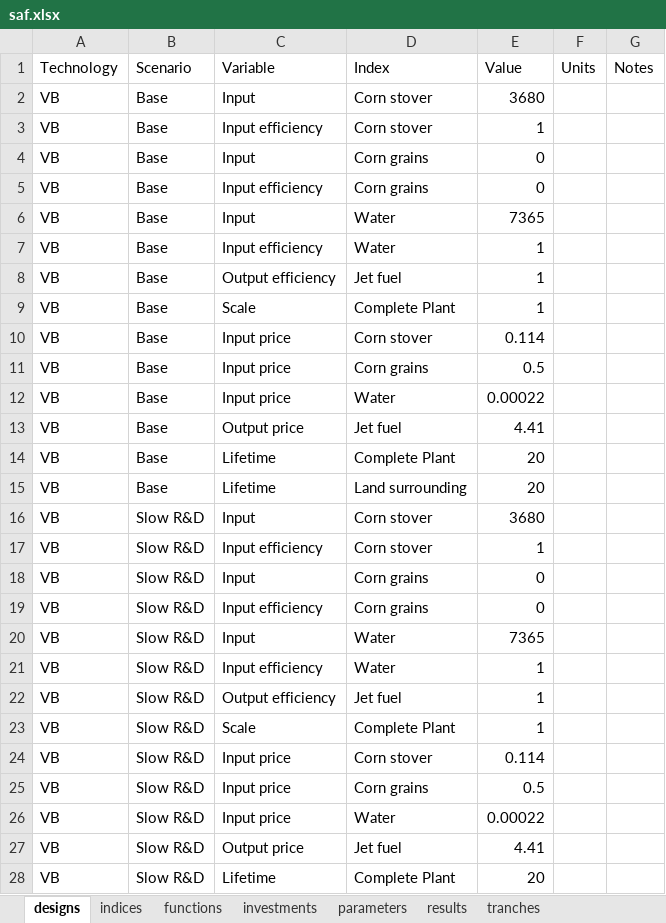
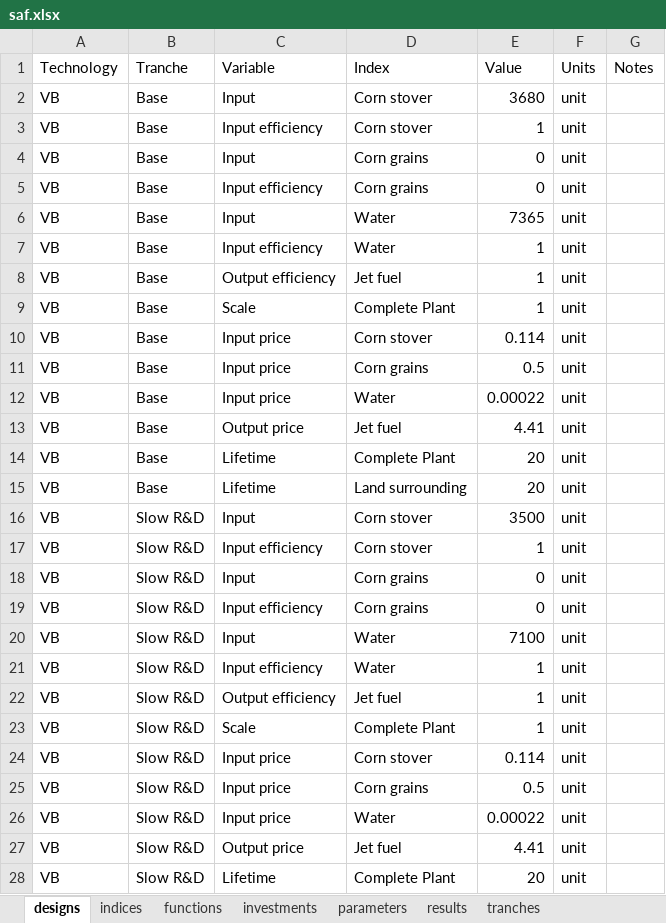
Before and after one commit to NREL/tyche, an Excel workbook: src/technology/sustainable-aviation-fuel/saf.xlsx, sheet designs, drawn as a sheet; only a part is shown; values as stored, in another font and other column widths than the file's, no borders; the diff covers the shown part only; the diff names each change by its address in the sheet, - before the commit and + after, or states it on an @@ line.

```diff
--- a/src/technology/sustainable-aviation-fuel/saf.xlsx (sheet designs)
+++ b/src/technology/sustainable-aviation-fuel/saf.xlsx (sheet designs)
-B1: Scenario
+B1: Tranche
-F2:F28 (Units): (empty)
+F2:F28 (Units): unit
-E16 (Value): 3680
+E16 (Value): 3500
-E20 (Value): 7365
+E20 (Value): 7100
```
Also changed, not shown: 31 edited cells elsewhere in this sheet, sheet indices, sheet tranches, sheet parameters, 27 other files.
